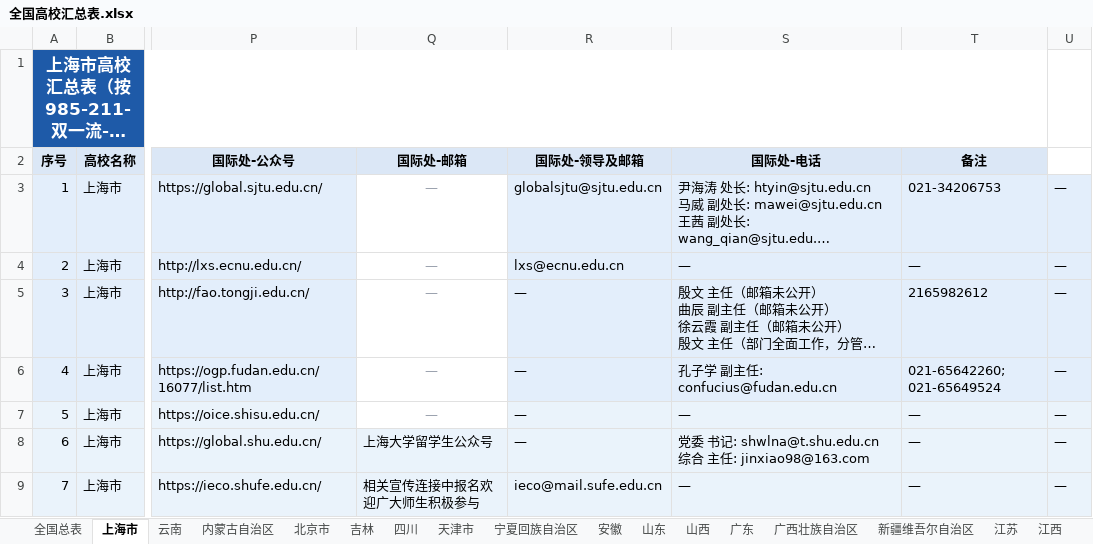
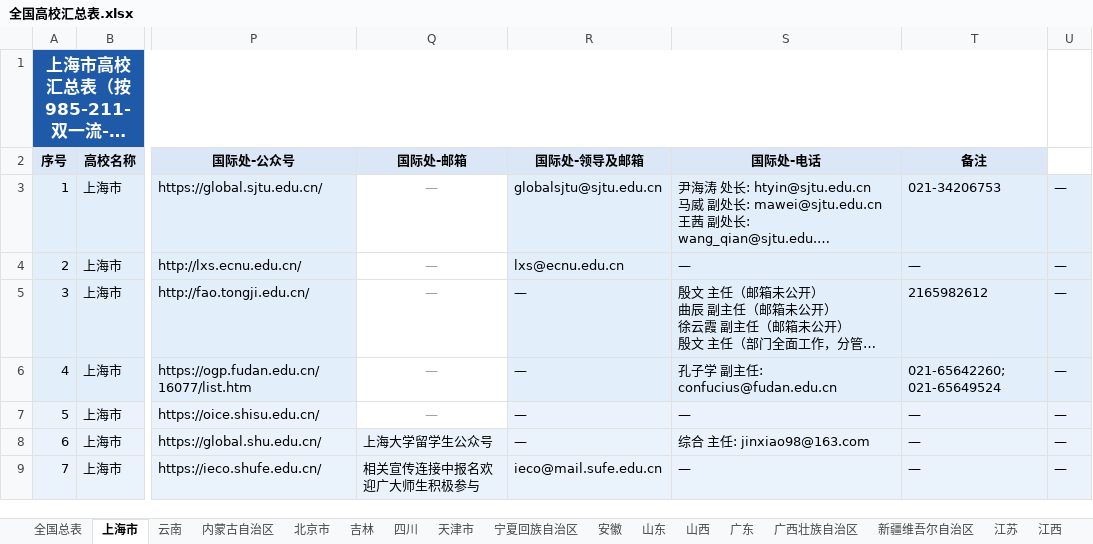
Before and after one commit to hy-xuan123/SA_UM_contact, an Excel workbook: dataset/全国重点院校/全国高校汇总表.xlsx, sheet 上海市, drawn as a sheet; only a part is shown, gaps mark what is left out; long unchanged cells end in …; values as stored, in another font and other column widths than the file's, no borders; ↵ is a line break in a cell; the diff covers the shown part only; the diff names each change by its address in the sheet, - before the commit and + after, or states it on an @@ line.

```diff
--- a/dataset/全国重点院校/全国高校汇总表.xlsx (sheet 上海市)
+++ b/dataset/全国重点院校/全国高校汇总表.xlsx (sheet 上海市)
-S8 (国际处-电话): 党委 书记: shwlna@t.shu.edu.cn ↵ 综合 主任: jinxiao98@163.com
+S8 (国际处-电话): 综合 主任: jinxiao98@163.com
```
Also changed, not shown: 2 edited cells elsewhere in this sheet, sheet 全国总表, sheet 北京市, sheet 广东, sheet 福建, sheet 湖北, sheet 陕西, 8 more sheets, 50 other files.
